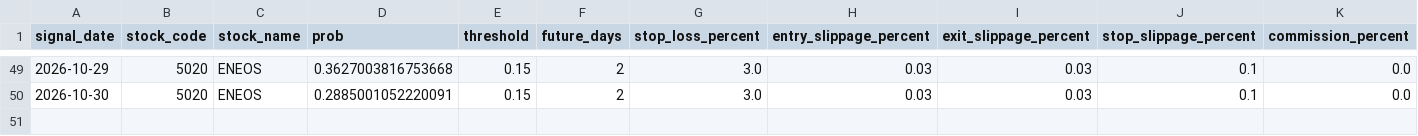
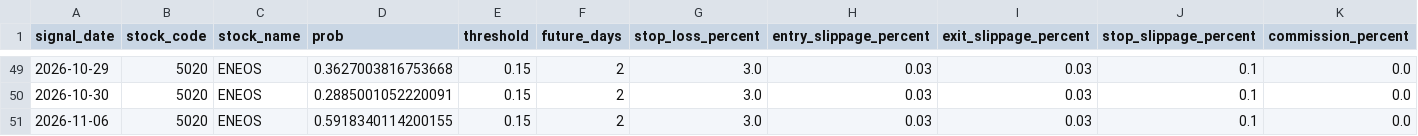
Before and after one commit to ta1k1-arakawa/stock-analyzer, a CSV file: data/trade_log_5020.csv, drawn as a sheet; only a part is shown, gaps mark what is left out; rows hold the shown columns only; the diff names each change by its address in the sheet, - before the commit and + after, or states it on an @@ line.

```diff
--- a/data/trade_log_5020.csv
+++ b/data/trade_log_5020.csv
+row 51: 2026-11-06 | 5020 | ENEOS | 0.5918340114200155 | 0.15 | 2 | 3.0 | 0.03 | 0.03 | 0.1 | 0.0
```
Also changed, not shown: data/trade_log_7211.csv, data/trade_log_8306.csv.
